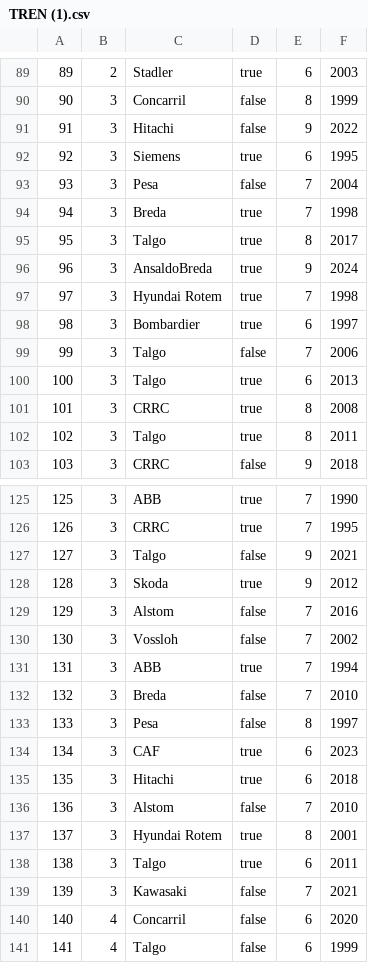
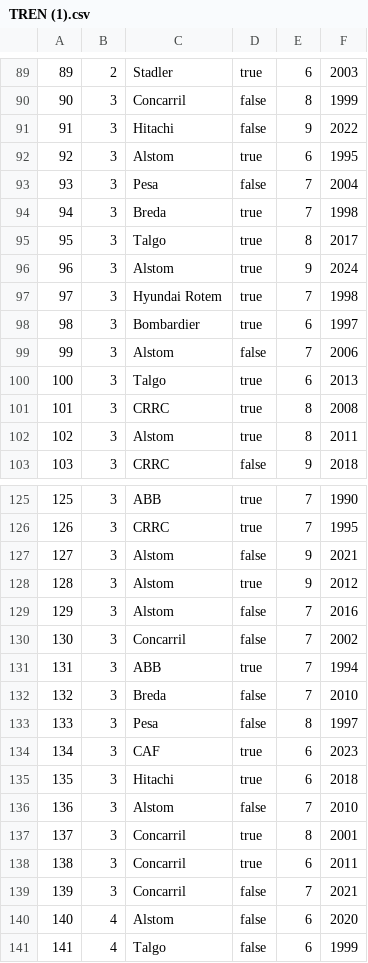
Before and after one commit to Miguel23-F/Metro, a CSV file: TREN (1).csv, drawn as a sheet; only a part is shown, gaps mark what is left out; the diff covers the shown part only.

Commit message:
Update TREN (1).csv

```diff
--- a/TREN (1).csv
+++ b/TREN (1).csv
@@ -91,3 +91,3 @@
 91,3,Hitachi,false,9,2022
-92,3,Siemens,true,6,1995
+92,3,Alstom,true,6,1995
 93,3,Pesa,false,7,2004
@@ -95,9 +95,9 @@
 95,3,Talgo,true,8,2017
-96,3,AnsaldoBreda,true,9,2024
+96,3,Alstom,true,9,2024
 97,3,Hyundai Rotem,true,7,1998
 98,3,Bombardier,true,6,1997
-99,3,Talgo,false,7,2006
+99,3,Alstom,false,7,2006
 100,3,Talgo,true,6,2013
 101,3,CRRC,true,8,2008
-102,3,Talgo,true,8,2011
+102,3,Alstom,true,8,2011
 103,3,CRRC,false,9,2018
@@ -126,6 +126,6 @@
 126,3,CRRC,true,7,1995
-127,3,Talgo,false,9,2021
-128,3,Skoda,true,9,2012
+127,3,Alstom,false,9,2021
+128,3,Alstom,true,9,2012
 129,3,Alstom,false,7,2016
-130,3,Vossloh,false,7,2002
+130,3,Concarril,false,7,2002
 131,3,ABB,true,7,1994
@@ -136,6 +136,6 @@
 136,3,Alstom,false,7,2010
-137,3,Hyundai Rotem,true,8,2001
-138,3,Talgo,true,6,2011
-139,3,Kawasaki,false,7,2021
-140,4,Concarril,false,6,2020
+137,3,Concarril,true,8,2001
+138,3,Concarril,true,6,2011
+139,3,Concarril,false,7,2021
+140,4,Alstom,false,6,2020
 141,4,Talgo,false,6,1999
```
Also changed, not shown: 28 edited cells elsewhere in this file.
